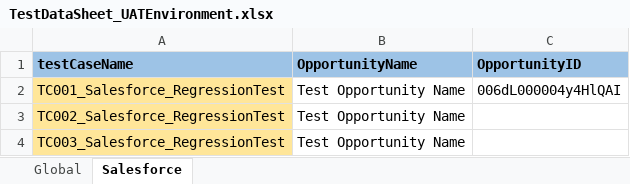
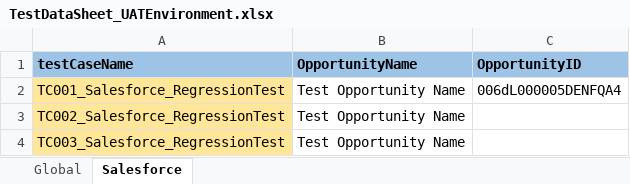
Before and after one commit to yogeshsjadhav13/PlaywrightForSalesforce, an Excel workbook: resources/TestDataSheet_UATEnvironment.xlsx, sheet Salesforce, drawn as a sheet; values as stored, in another font and other column widths than the file's, no borders; the diff names each change by its address in the sheet, - before the commit and + after, or states it on an @@ line.

```diff
--- a/resources/TestDataSheet_UATEnvironment.xlsx (sheet Salesforce)
+++ b/resources/TestDataSheet_UATEnvironment.xlsx (sheet Salesforce)
-C2 (OpportunityID): 006dL000004y4HlQAI
+C2 (OpportunityID): 006dL000005DENFQA4
```
Also changed, not shown: 2 other files.
